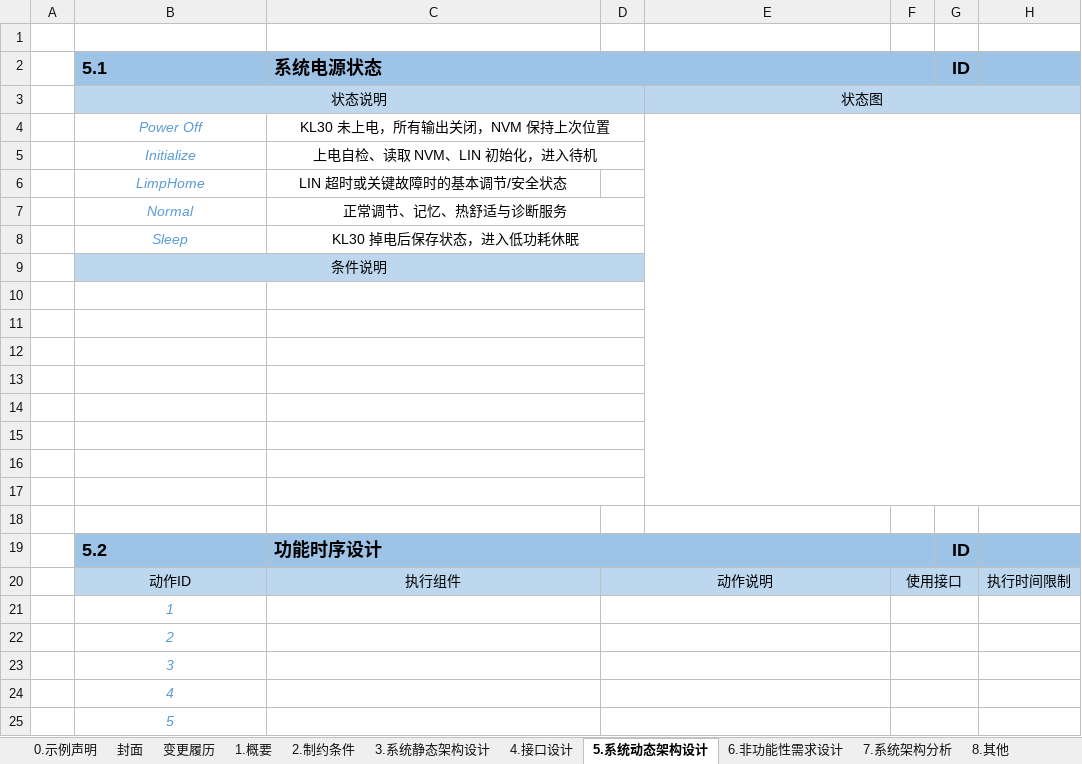
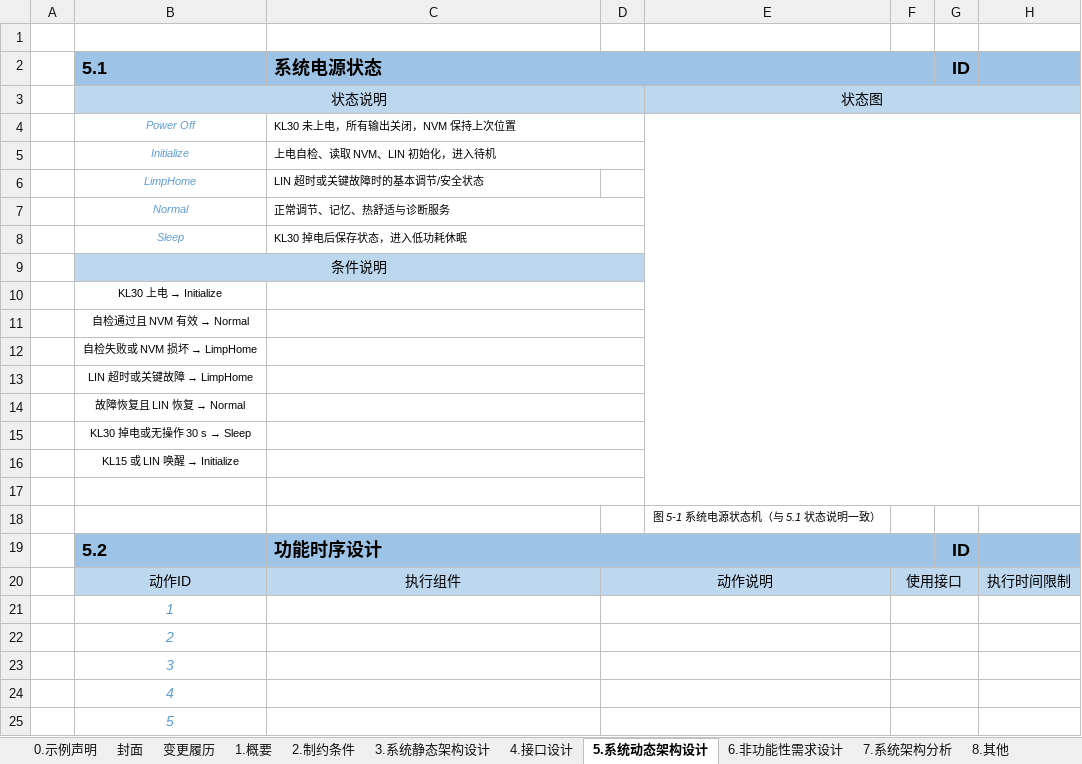
Before and after one commit to frisky1985/yuleOSH, an Excel workbook: aspice/examples/seat/SYS.3_系统架构设计说明书_座椅控制器示例_V1.0.xlsx, sheet 5.系统动态架构设计, drawn as a sheet; only a part is shown; values as stored, in another font and other column widths than the file's, no borders; charts and pictures not drawn; removed rows and columns are numbered as before the commit, all else as after; the diff names each change by its address in the sheet, - before the commit and + after, or states it on an @@ line.

```diff
--- a/aspice/examples/seat/SYS.3_系统架构设计说明书_座椅控制器示例_V1.0.xlsx (sheet 5.系统动态架构设计)
+++ b/aspice/examples/seat/SYS.3_系统架构设计说明书_座椅控制器示例_V1.0.xlsx (sheet 5.系统动态架构设计)
@@ B4:C8 text size: smaller @@
-C4:C8 alignment: center
+C4:C8 alignment: left
-E4:H17 merged
+E4:H17 merged
+row 10:  | KL30 上电 → Initialize
+row 11:  | 自检通过且 NVM 有效 → Normal
+row 12:  | 自检失败或 NVM 损坏 → LimpHome
+row 13:  | LIN 超时或关键故障 → LimpHome
+row 14:  | 故障恢复且 LIN 恢复 → Normal
+row 15:  | KL30 掉电或无操作 30 s → Sleep
+row 16:  | KL15 或 LIN 唤醒 → Initialize
-C11:D11 merged
-E18: (empty)
+E18: 图 5-1 系统电源状态机（与 5.1 状态说明一致）
-row 12: (empty)
-row 13: (empty)
-row 14: (empty)
-row 15: (empty)
-row 16: (empty)
-row 17: (empty)
-row 18: (empty)
```
Also changed, not shown: charts or pictures, aspice/examples/seat/HWE.2_硬件设计说明书_座椅控制器示例_V1.0.xlsx, aspice/examples/seat/SWE.2_软件架构设计说明书_座椅控制器示例_V1.0.xlsx, 1 other file.
